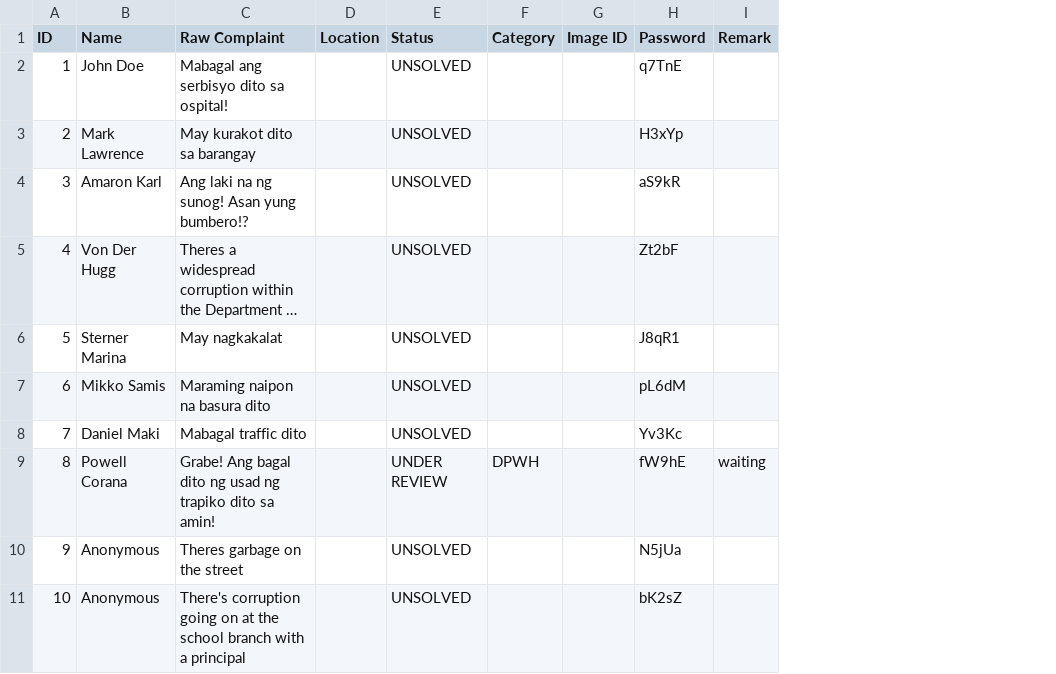
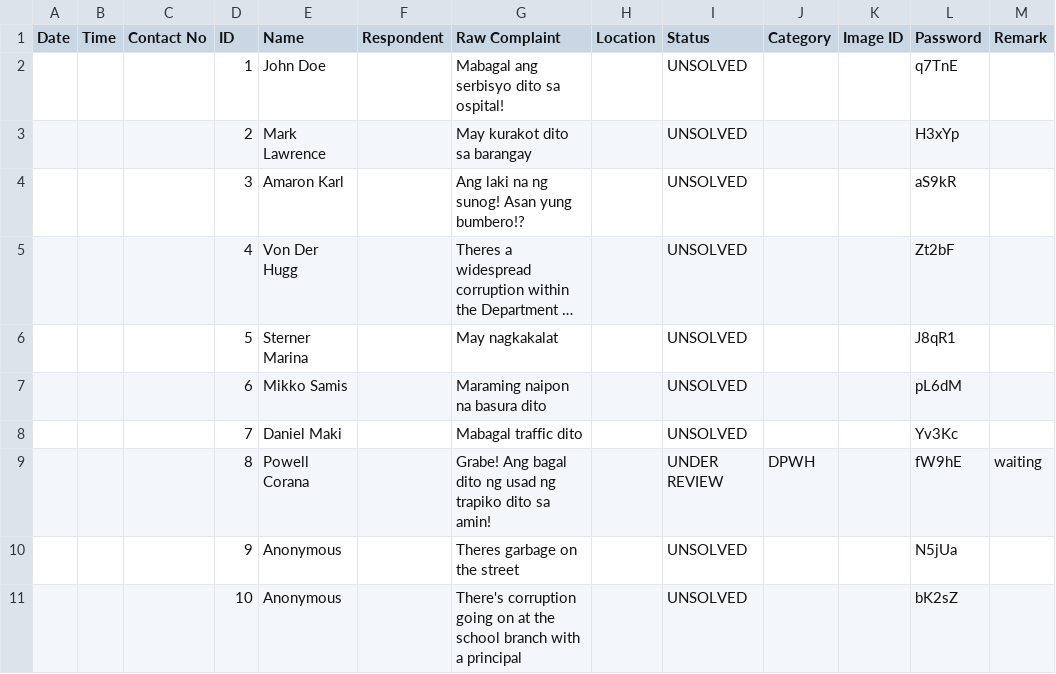
Before and after one commit to SmugOne/CitizenComplainAnalysisTest, a CSV file: CSVFile/ComplaintsData.csv, drawn as a sheet; only a part is shown; long unchanged cells end in …; the diff names each change by its address in the sheet, - before the commit and + after, or states it on an @@ line.

Commit message:
ComplaintData.csv changes

```diff
--- a/CSVFile/ComplaintsData.csv
+++ b/CSVFile/ComplaintsData.csv
+column A (Date), empty
+column B (Time), empty
+column C (Contact No), empty
+column F (Respondent), empty
```
